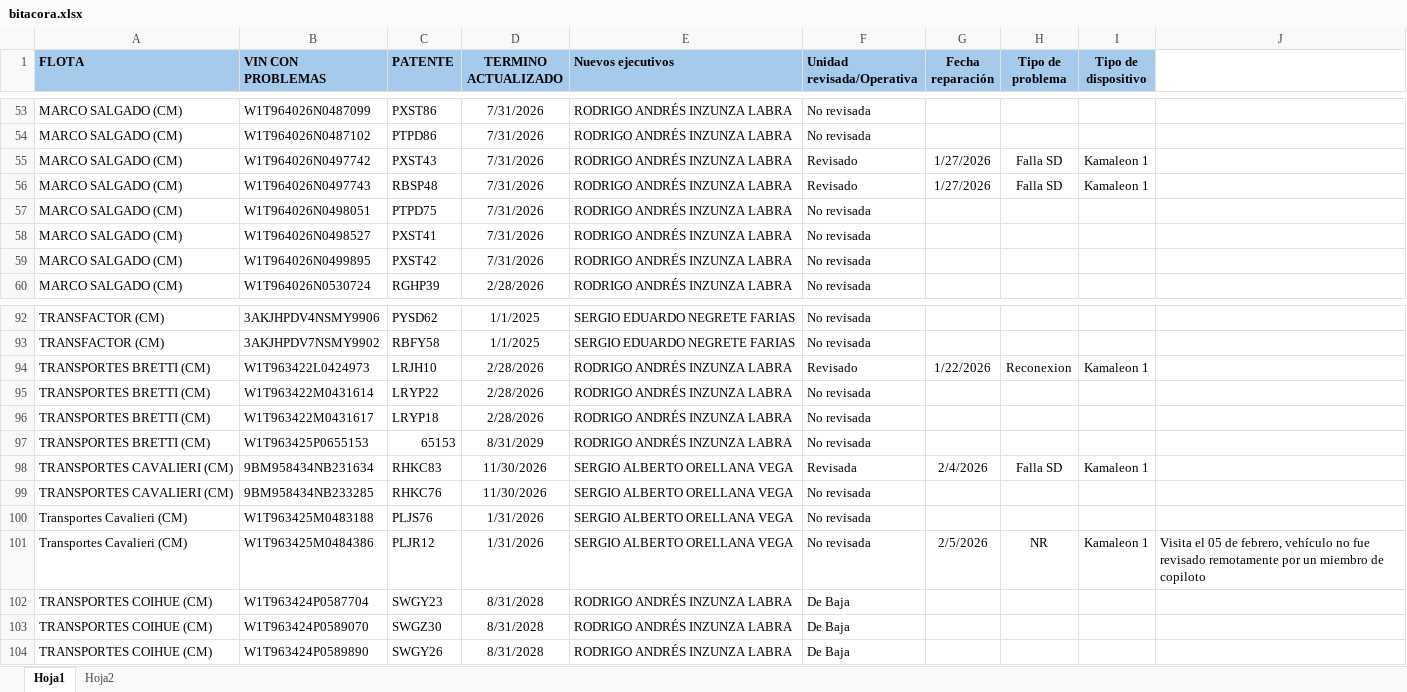
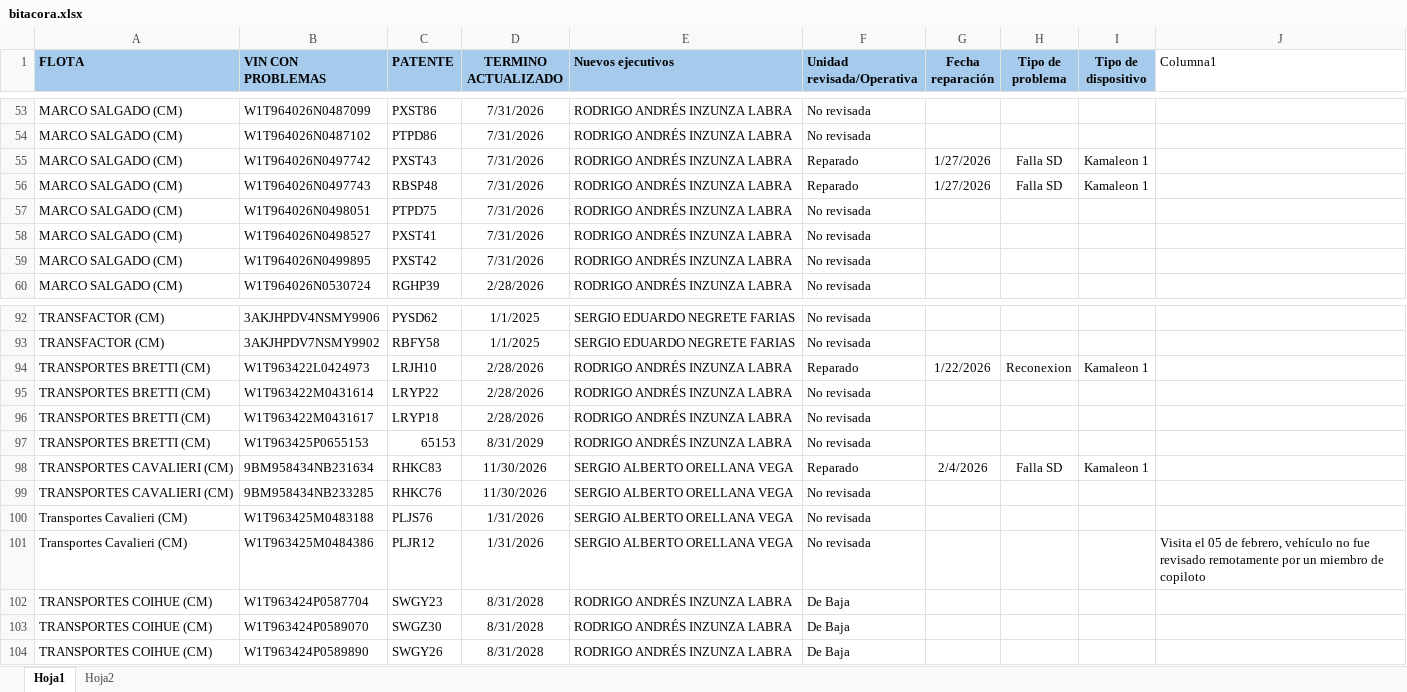
Before and after one commit to samueldavidsanchez/bitacora-diaria, an Excel workbook: data/bitacora.xlsx, sheet Hoja1, drawn as a sheet; only a part is shown, gaps mark what is left out; values as stored, in another font and other column widths than the file's, no borders; table styles not drawn; the diff covers the shown part only; the diff names each change by its address in the sheet, - before the commit and + after, or states it on an @@ line.

```diff
--- a/data/bitacora.xlsx (sheet Hoja1)
+++ b/data/bitacora.xlsx (sheet Hoja1)
-J1: (empty)
+J1: Columna1
-F55:F56 (Unidad revisada/Operativa): Revisado
+F55:F56 (Unidad revisada/Operativa): Reparado
-F94 (Unidad revisada/Operativa): Revisado
+F94 (Unidad revisada/Operativa): Reparado
-F98 (Unidad revisada/Operativa): Revisada
+F98 (Unidad revisada/Operativa): Reparado
-G101 (Fecha reparación): 2/5/2026
+G101 (Fecha reparación): (empty)
-H101 (Tipo de problema): NR
+H101 (Tipo de problema): (empty)
-I101 (Tipo de dispositivo): Kamaleon 1
+I101 (Tipo de dispositivo): (empty)
```
Also changed, not shown: 2 added rows and 18 edited cells elsewhere in this sheet, 1 other file.
